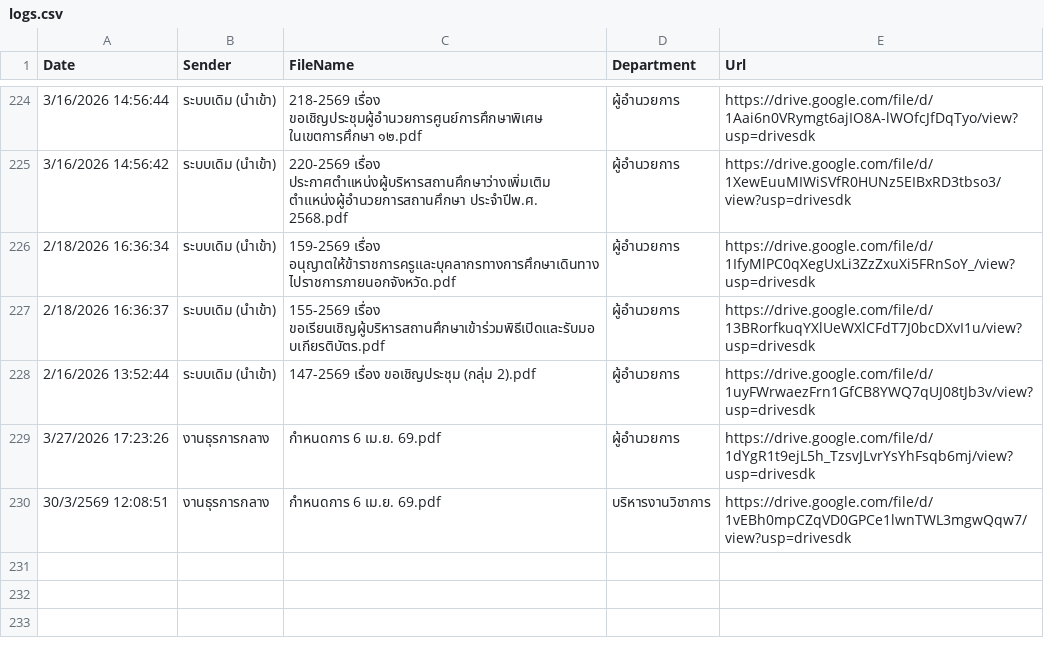
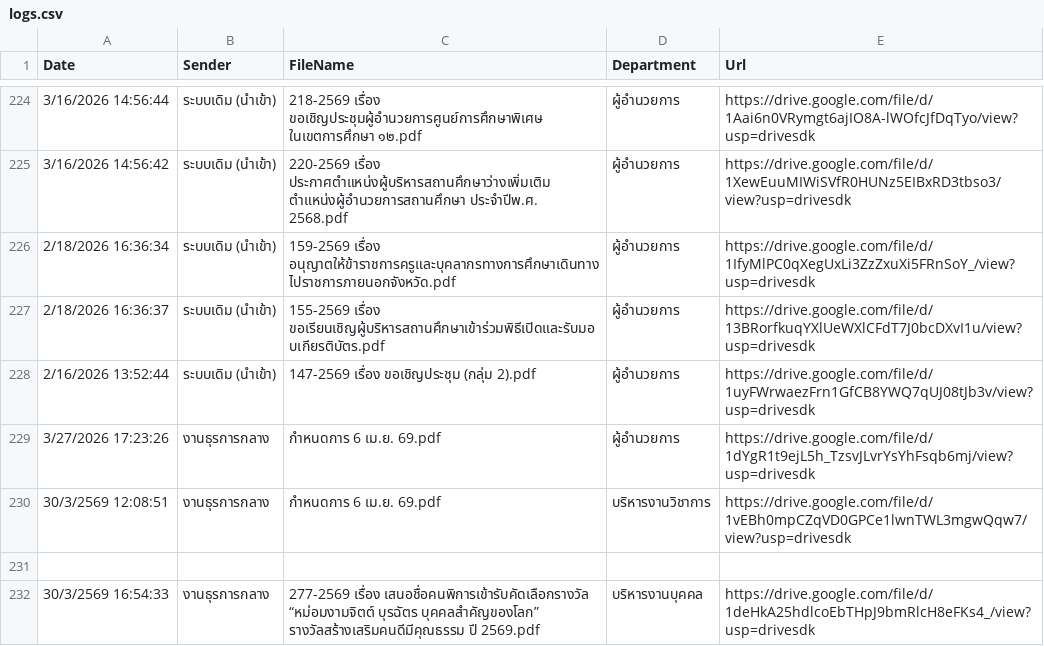
Before and after one commit to specialtrat905/smart-saraban, a CSV file: logs.csv, drawn as a sheet; only a part is shown, gaps mark what is left out.

Commit message:
Update logs

```diff
--- a/logs.csv
+++ b/logs.csv
@@ -230 +230,3 @@ Date,Sender,FileName,Department,Url
 30/3/2569 12:08:51,งานธุรการกลาง,กำหนดการ 6 เม.ย. 69.pdf,บริหารงานวิชาการ,https://drive.google.com/file/d/1vEBh0mpCZqVD0GPCe1lwnTWL3mgwQqw7/view?usp=drivesdk
+
+30/3/2569 16:54:33,งานธุรการกลาง,277-2569 เรื่อง เสนอชื่อคนพิการเข้ารับคัดเลือกรางวัล “หม่อมงามจิตต์ บุรฉัตร บุคคลสำคัญของโลก” รางวัลสร้างเสริมคนดีมีคุณธรรม ปี 2569.pdf,บริหารงานบุคคล,https://drive.google.com/file/d/1deHkA25hdlcoEbTHpJ9bmRlcH8eFKs4_/view?usp=drivesdk
```
